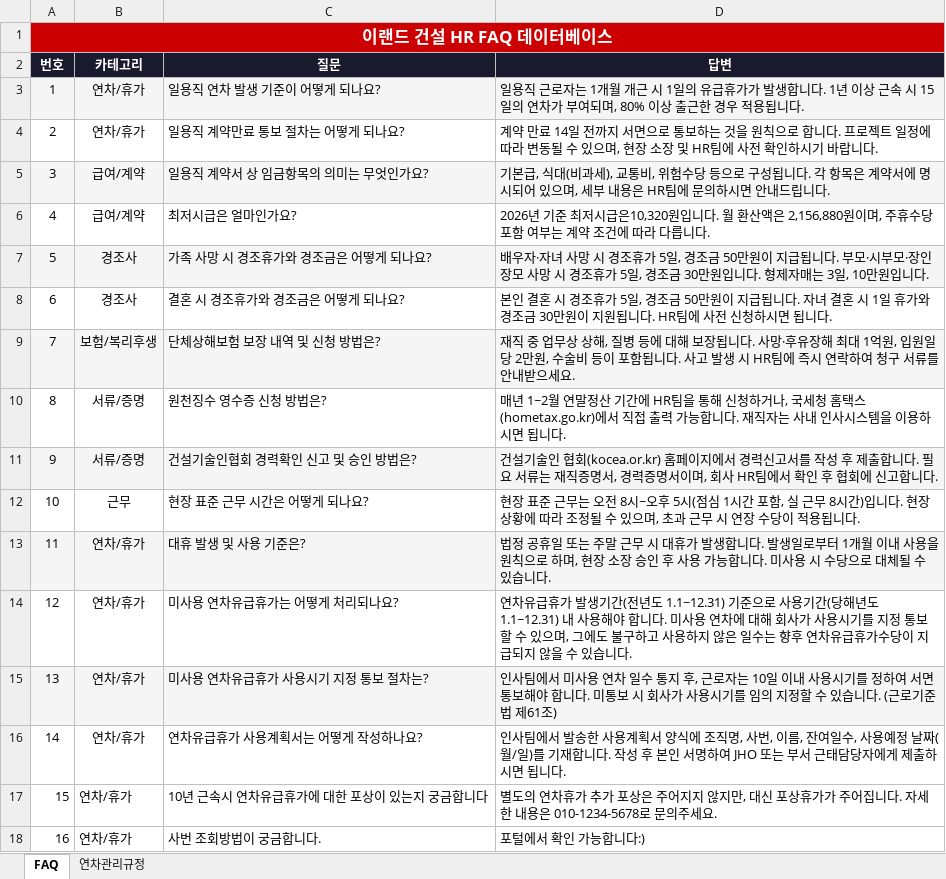
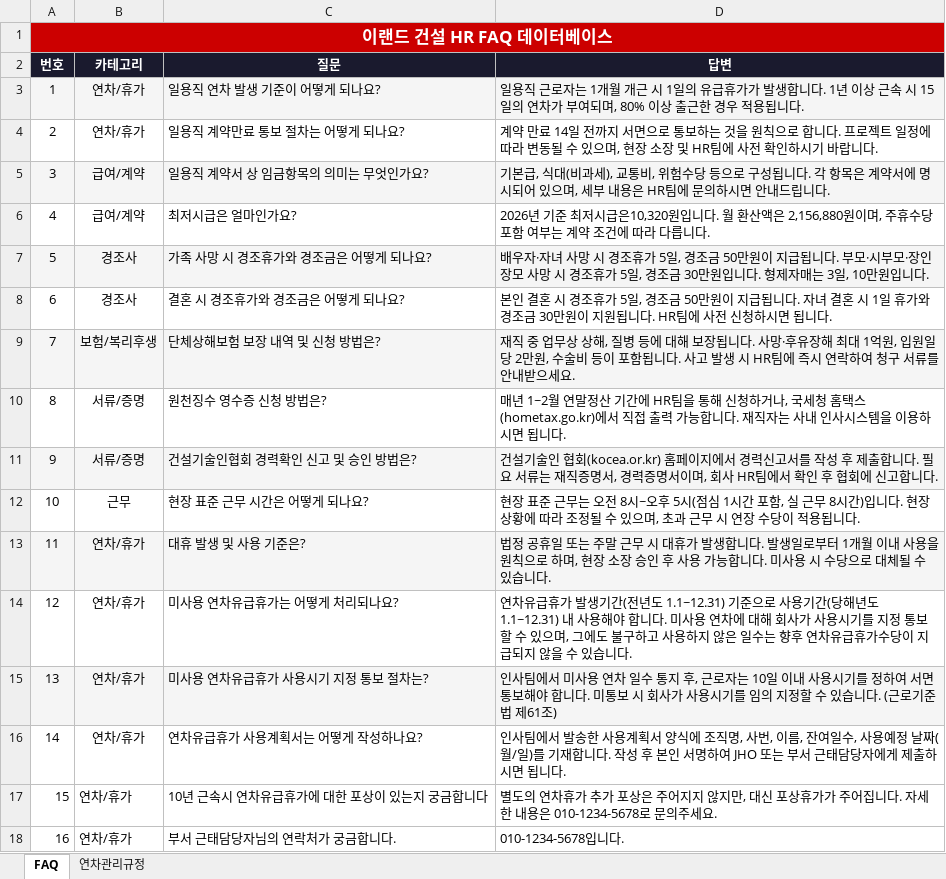
Before and after one commit to marina622-gif/eland-hr-faq, an Excel workbook: docs/eland_hr_faq.xlsx, sheet FAQ, drawn as a sheet; values as stored, in another font and other column widths than the file's, no borders; the diff names each change by its address in the sheet, - before the commit and + after, or states it on an @@ line.

```diff
--- a/docs/eland_hr_faq.xlsx (sheet FAQ)
+++ b/docs/eland_hr_faq.xlsx (sheet FAQ)
-C18 (질문): 사번 조회방법이 궁금합니다.
+C18 (질문): 부서 근태담당자님의 연락처가 궁금합니다.
-D18 (답변): 포털에서 확인 가능합니다:)
+D18 (답변): 010-1234-5678입니다.
```
Also changed, not shown: docs/이랜드건설_동료평가_피어피드백.xlsx, docs/이랜드건설_승진기준.xlsx.
